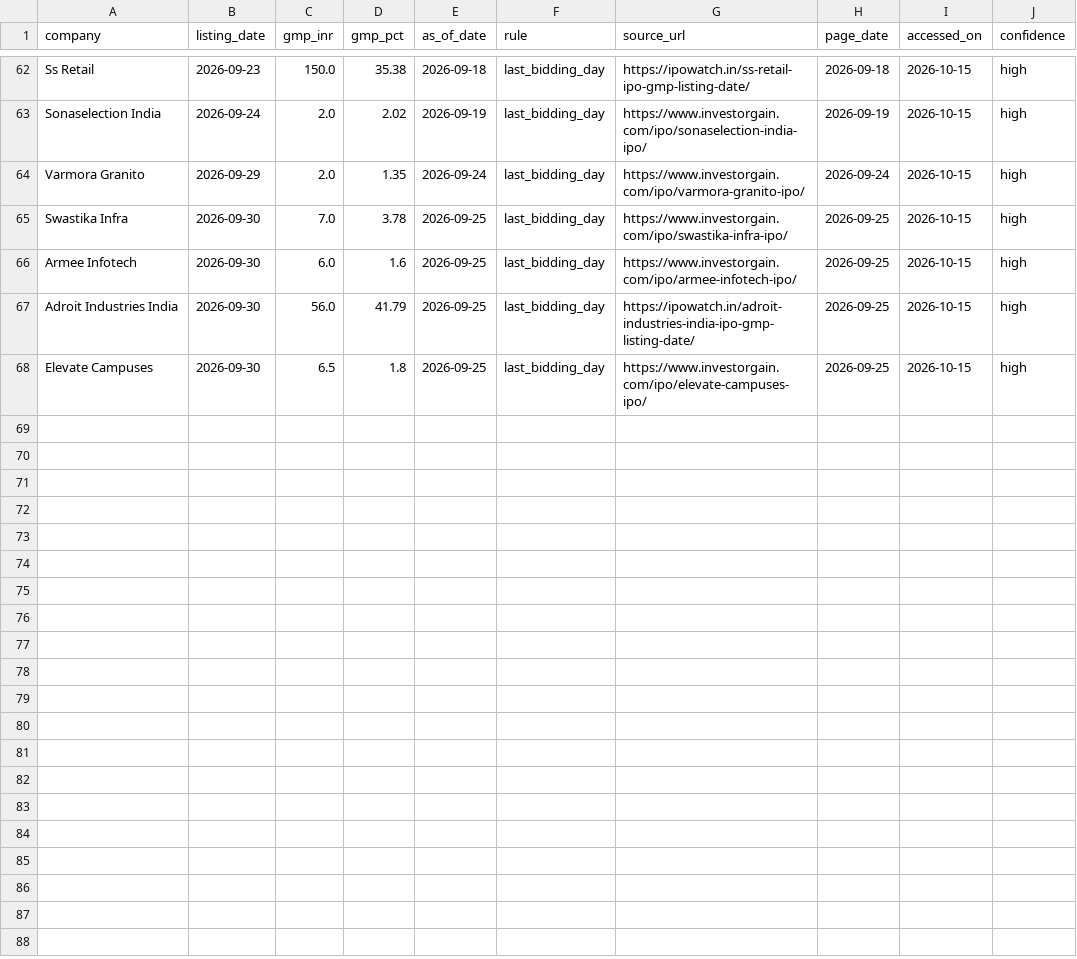
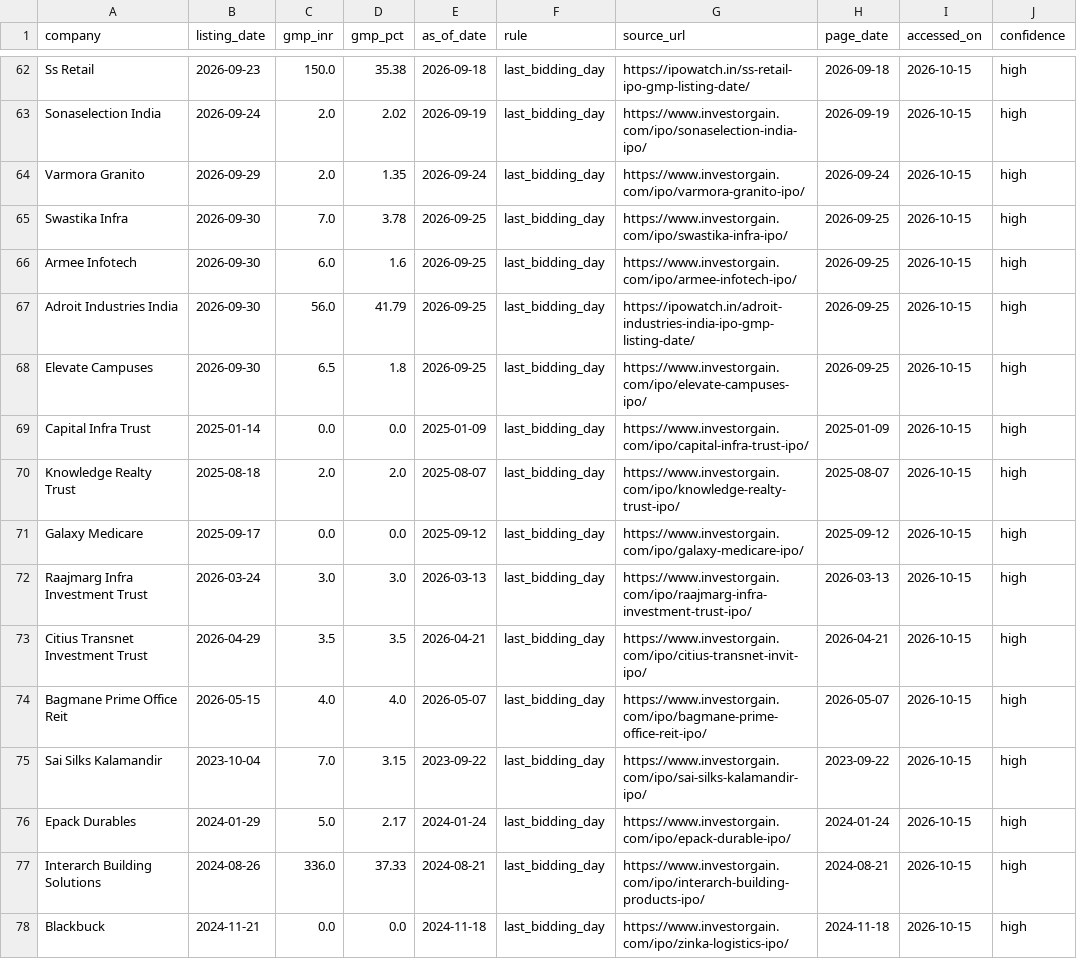
Before and after one commit to soul991/OPI, a CSV file: data/gmp_sourced.csv, drawn as a sheet; only a part is shown, gaps mark what is left out.

```diff
--- a/data/gmp_sourced.csv
+++ b/data/gmp_sourced.csv
@@ -68 +68,11 @@ Adroit Industries India,2026-09-30,56.0,41.79,2026-09-25,last_bidding_day,https:
 Elevate Campuses,2026-09-30,6.5,1.8,2026-09-25,last_bidding_day,https://www.investorgain.com/ipo/elevate-campuses-ipo/,2026-09-25,2026-10-15,high
+Capital Infra Trust,2025-01-14,0.0,0.0,2025-01-09,last_bidding_day,https://www.investorgain.com/ipo/capital-infra-trust-ipo/,2025-01-09,2026-10-15,high
+Knowledge Realty Trust,2025-08-18,2.0,2.0,2025-08-07,last_bidding_day,https://www.investorgain.com/ipo/knowledge-realty-trust-ipo/,2025-08-07,2026-10-15,high
+Galaxy Medicare,2025-09-17,0.0,0.0,2025-09-12,last_bidding_day,https://www.investorgain.com/ipo/galaxy-medicare-ipo/,2025-09-12,2026-10-15,high
+Raajmarg Infra Investment Trust,2026-03-24,3.0,3.0,2026-03-13,last_bidding_day,https://www.investorgain.com/ipo/raajmarg-infra-investment-trust-ipo/,2026-03-13,2026-10-15,high
+Citius Transnet Investment Trust,2026-04-29,3.5,3.5,2026-04-21,last_bidding_day,https://www.investorgain.com/ipo/citius-transnet-invit-ipo/,2026-04-21,2026-10-15,high
+Bagmane Prime Office Reit,2026-05-15,4.0,4.0,2026-05-07,last_bidding_day,https://www.investorgain.com/ipo/bagmane-prime-office-reit-ipo/,2026-05-07,2026-10-15,high
+Sai Silks Kalamandir,2023-10-04,7.0,3.15,2023-09-22,last_bidding_day,https://www.investorgain.com/ipo/sai-silks-kalamandir-ipo/,2023-09-22,2026-10-15,high
+Epack Durables,2024-01-29,5.0,2.17,2024-01-24,last_bidding_day,https://www.investorgain.com/ipo/epack-durable-ipo/,2024-01-24,2026-10-15,high
+Interarch Building Solutions,2024-08-26,336.0,37.33,2024-08-21,last_bidding_day,https://www.investorgain.com/ipo/interarch-building-products-ipo/,2024-08-21,2026-10-15,high
+Blackbuck,2024-11-21,0.0,0.0,2024-11-18,last_bidding_day,https://www.investorgain.com/ipo/zinka-logistics-ipo/,2024-11-18,2026-10-15,high
```
Also changed, not shown: data/ipo_master.csv.
